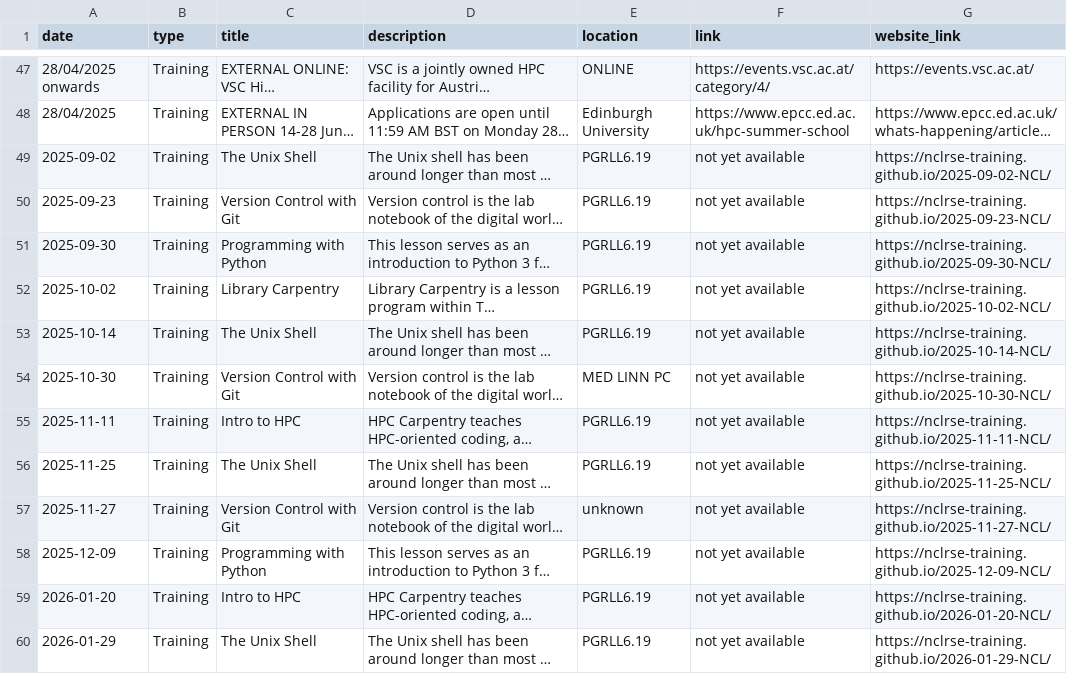
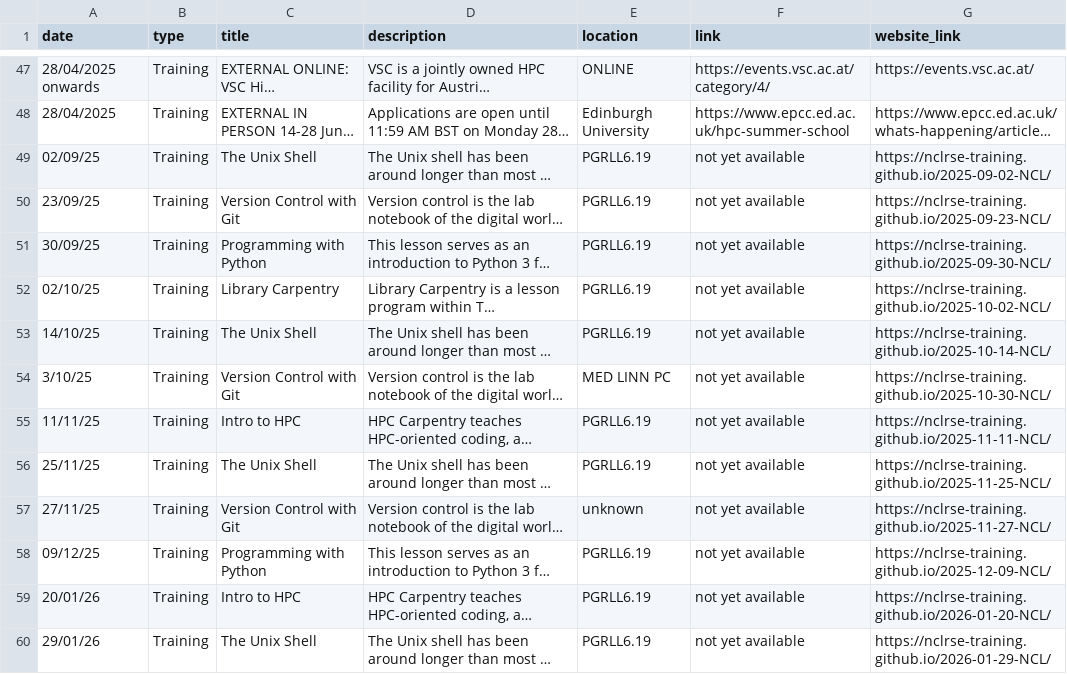
Before and after one commit to NewcastleRSE/rse-team-website, a CSV file: _data/events.csv, drawn as a sheet; only a part is shown, gaps mark what is left out; long unchanged cells end in …; the diff covers the shown part only; the diff names each change by its address in the sheet, - before the commit and + after, or states it on an @@ line.

Commit message:
Add files via upload

```diff
--- a/_data/events.csv
+++ b/_data/events.csv
-A49 (date): 2025-09-02
+A49 (date): 02/09/25
-A50 (date): 2025-09-23
+A50 (date): 23/09/25
-A51 (date): 2025-09-30
+A51 (date): 30/09/25
-A52 (date): 2025-10-02
+A52 (date): 02/10/25
-A53 (date): 2025-10-14
+A53 (date): 14/10/25
-A54 (date): 2025-10-30
+A54 (date): 3/10/25
-A55 (date): 2025-11-11
+A55 (date): 11/11/25
-A56 (date): 2025-11-25
+A56 (date): 25/11/25
-A57 (date): 2025-11-27
+A57 (date): 27/11/25
-A58 (date): 2025-12-09
+A58 (date): 09/12/25
-A59 (date): 2026-01-20
+A59 (date): 20/01/26
-A60 (date): 2026-01-29
+A60 (date): 29/01/26
```
Also changed, not shown: 13 edited cells elsewhere in this file.
